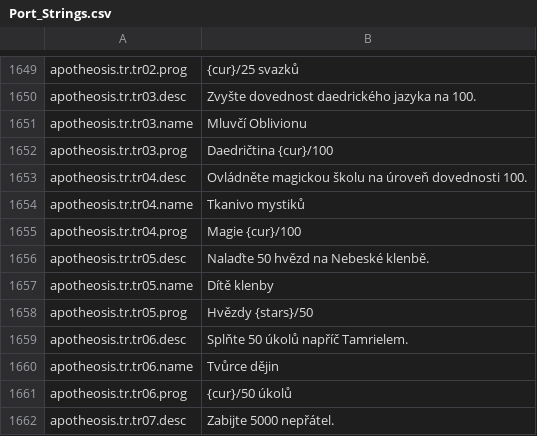
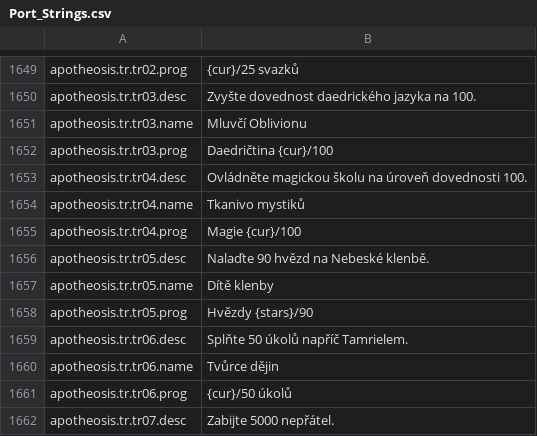
Before and after one commit to Chuz13/daggerfall-forever, a CSV file: locales/cs/Port_Strings.csv, drawn as a sheet; only a part is shown, gaps mark what is left out.

Commit message:
feat(apotheosis): raise Firmament stars Fate Weight requirement from 50 to 90

```diff
--- a/locales/cs/Port_Strings.csv
+++ b/locales/cs/Port_Strings.csv
@@ -1655,5 +1655,5 @@ apotheosis.tr.tr04.name,"Tkanivo mystiků"
 apotheosis.tr.tr04.prog,"Magie {cur}/100"
-apotheosis.tr.tr05.desc,"Nalaďte 50 hvězd na Nebeské klenbě."
+apotheosis.tr.tr05.desc,"Nalaďte 90 hvězd na Nebeské klenbě."
 apotheosis.tr.tr05.name,"Dítě klenby"
-apotheosis.tr.tr05.prog,"Hvězdy {stars}/50"
+apotheosis.tr.tr05.prog,"Hvězdy {stars}/90"
 apotheosis.tr.tr06.desc,"Splňte 50 úkolů napříč Tamrielem."
```
Also changed, not shown: locales/da/Port_Strings.csv, locales/de/Port_Strings.csv, 52 other files.
